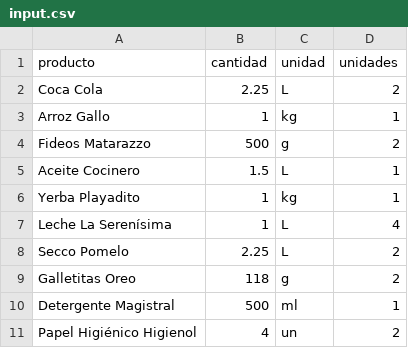
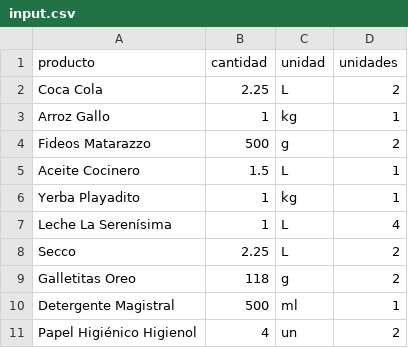
Before and after one commit to SantiagoAllaud/Rpa-grupo-1, a CSV file: input.csv, drawn as a sheet.

```diff
--- a/input.csv
+++ b/input.csv
@@ -7,3 +7,3 @@ Yerba Playadito,1,kg,1
 Leche La Serenísima,1,L,4
-Secco Pomelo,2.25,L,2
+Secco,2.25,L,2
 Galletitas Oreo,118,g,2
```
Also changed, not shown: resultados.csv, 18 other files.
